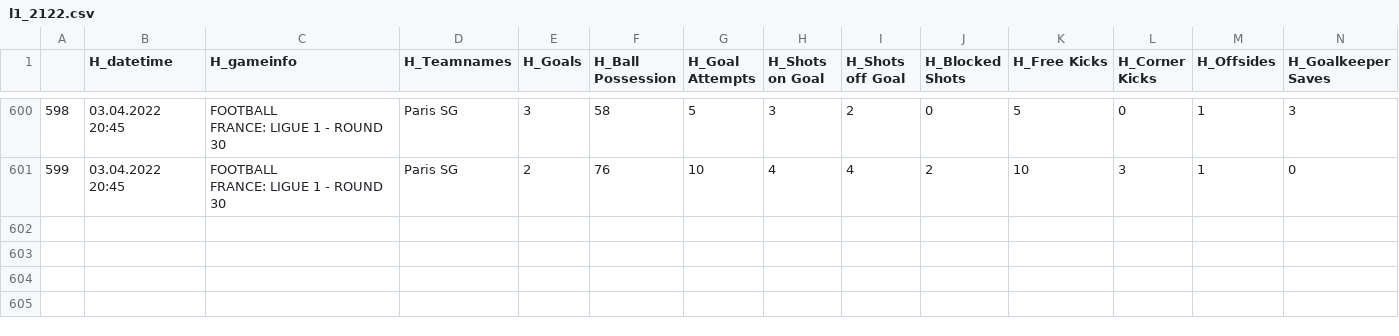
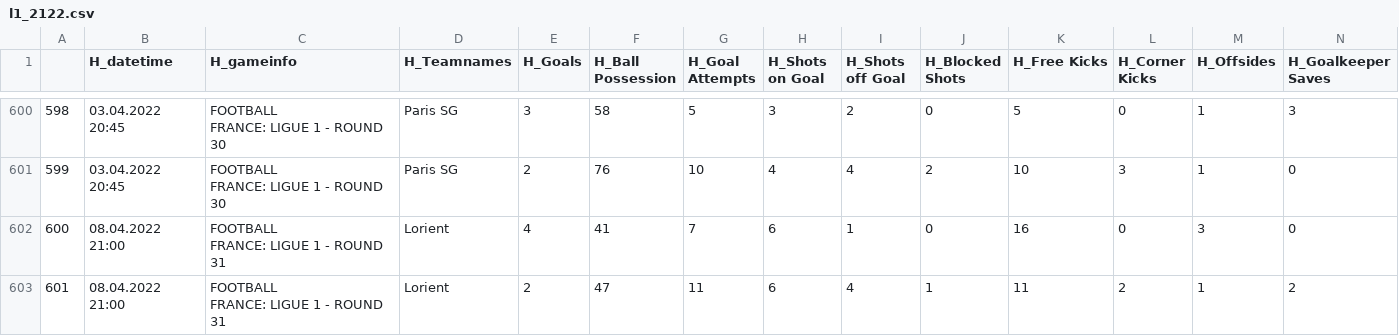
Before and after one commit to mgebele/football_stats, a CSV file: htdatan/l1_2122.csv, drawn as a sheet; only a part is shown, gaps mark what is left out; rows hold the shown columns only; ↵ is a line break in a cell; the diff names each change by its address in the sheet, - before the commit and + after, or states it on an @@ line.

```diff
--- a/htdatan/l1_2122.csv
+++ b/htdatan/l1_2122.csv
+row 602: 600 | 08.04.2022 21:00 | FOOTBALL ↵ FRANCE: LIGUE 1 - ROUND 31 | Lorient | 4 | 41 | 7 | 6 | 1 | 0 | 16 | 0 | 3 | 0
+row 603: 601 | 08.04.2022 21:00 | FOOTBALL ↵ FRANCE: LIGUE 1 - ROUND 31 | Lorient | 2 | 47 | 11 | 6 | 4 | 1 | 11 | 2 | 1 | 2
```
Also changed, not shown: htdatan/b_2122.csv, htdatan/ll_2122.csv, 1 other file.
